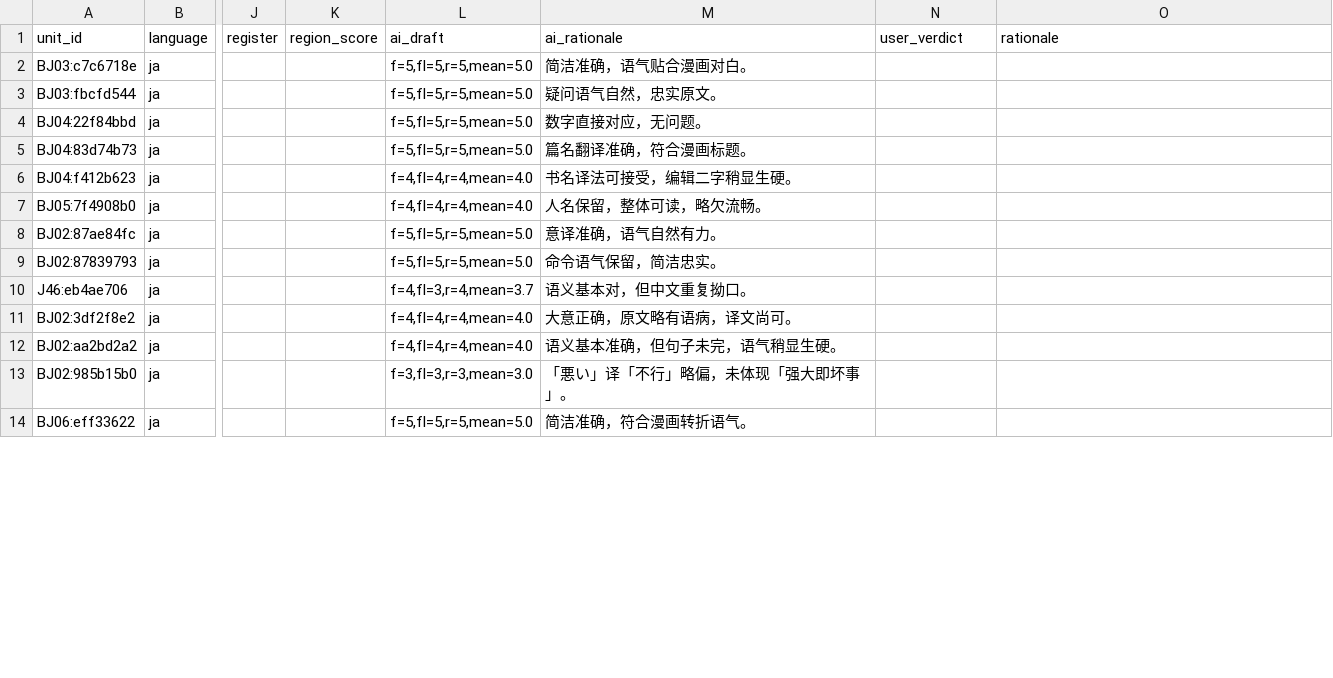
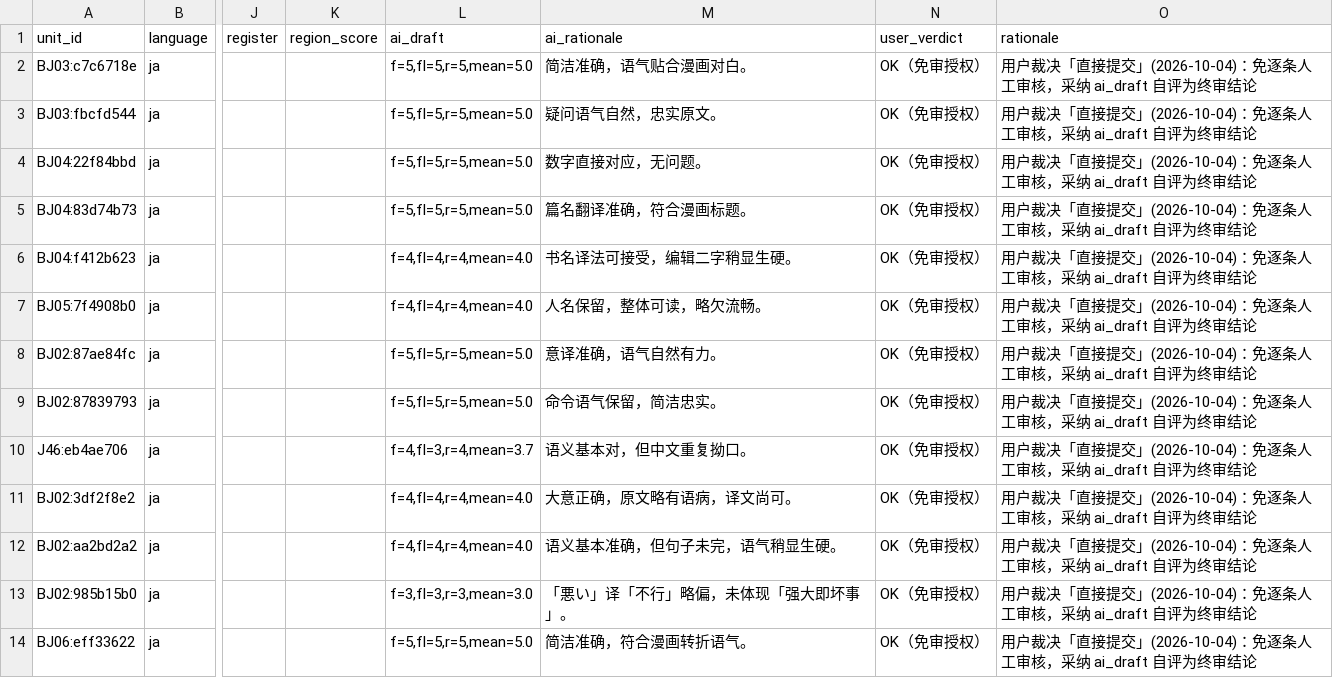
Before and after one commit to peakwheat-pixel/New-Manga, a CSV file: verification/M2-TA3-B/phase2/translate/dialogue-readability-worksheet.csv, drawn as a sheet; only a part is shown, gaps mark what is left out; the diff covers the shown part only; the diff names each change by its address in the sheet, - before the commit and + after, or states it on an @@ line.

Commit message:
chore(densho810): 用户裁决「直接提交」免审授权——n=26 对白可读性工作表终审落表（user_verdict 全 OK+免审 rationale）+ G2 50 行 ja GT 视觉直读终态（首跑 cer-regions.csv 50 行 gt_source=G2:ai_direct_user_waiver+CER 复算 median 0/mean 0.0712/零错误 86%；7 行 GT≠OCR 实质修正：って≠っそ、封面作者名 SATO SYUHOU 漏读×2+『警察 幻觉、２０≠３、多余 ！/：×2；18 行手绘毛笔字低置信如实登记）+ g2-gt-final-summary.json（口径对齐 G1：strip-ws/…≡.../casefold；自锚风险 directional 声明；ko-rerun K02 93 行非本待办注记）

```diff
--- a/verification/M2-TA3-B/phase2/translate/dialogue-readability-worksheet.csv
+++ b/verification/M2-TA3-B/phase2/translate/dialogue-readability-worksheet.csv
-N2:N14 (user_verdict): (empty)
+N2:N14 (user_verdict): OK（免审授权）
-O2:O14 (rationale): (empty)
+O2:O14 (rationale): 用户裁决「直接提交」(2026-10-04)：免逐条人工审核，采纳 ai_draft 自评为终审结论
```
Also changed, not shown: 26 edited cells elsewhere in this file, verification/M2-TA3-B/phase2/ocr/cer-regions.csv, 1 other file.
